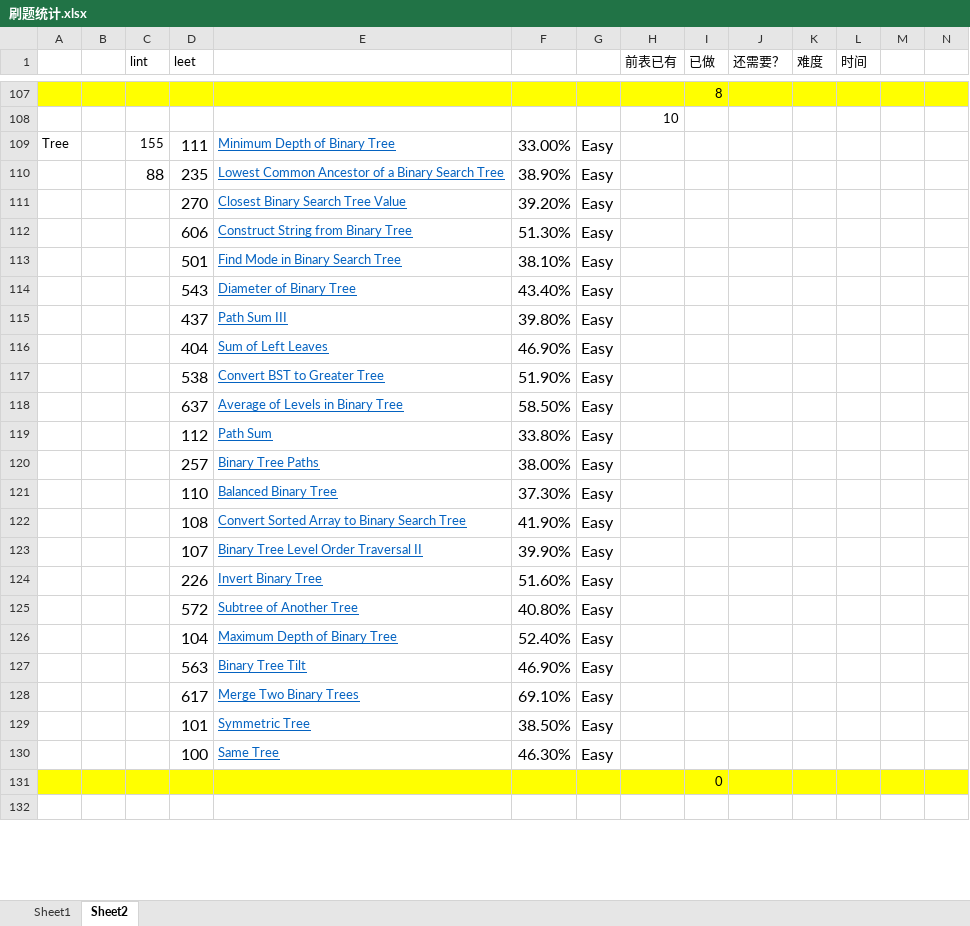
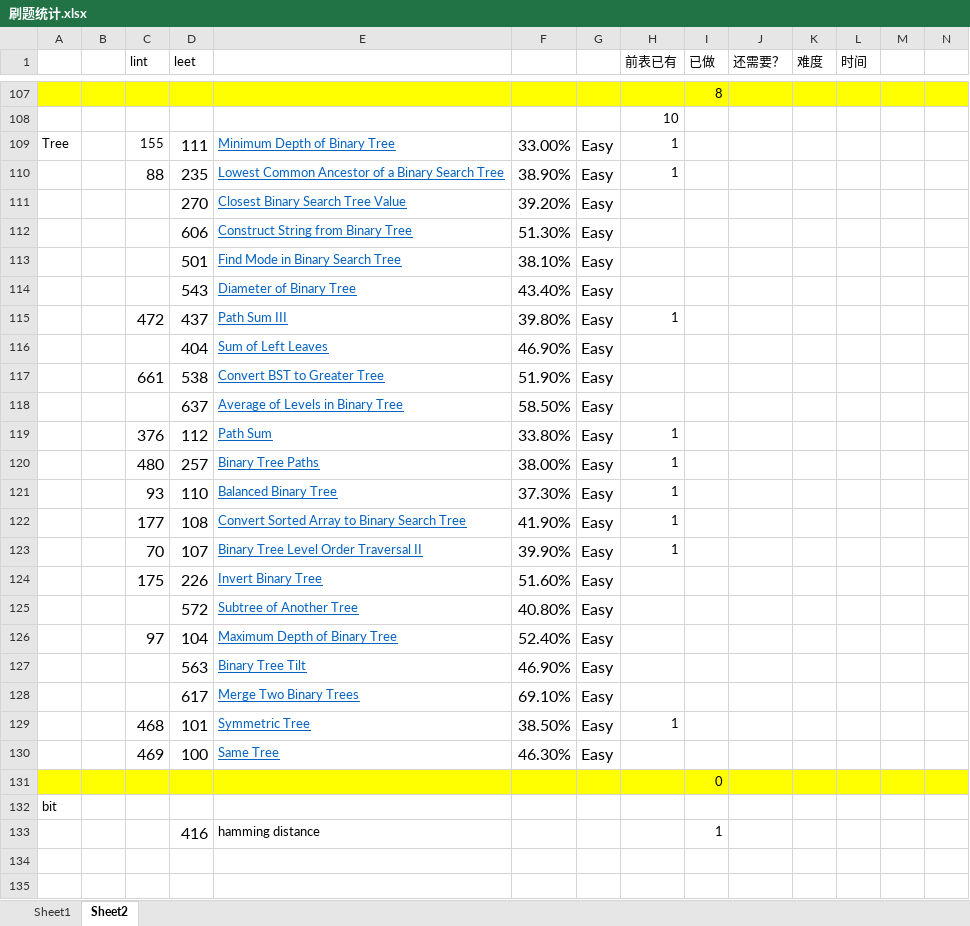
Before and after one commit to dundunmao/lint_leet, an Excel workbook: mycode/刷题统计.xlsx, sheet Sheet2, drawn as a sheet; only a part is shown, gaps mark what is left out; values as stored, in another font and other column widths than the file's, no borders; the diff covers the shown part only; the diff names each change by its address in the sheet, - before the commit and + after, or states it on an @@ line.

```diff
--- a/mycode/刷题统计.xlsx (sheet Sheet2)
+++ b/mycode/刷题统计.xlsx (sheet Sheet2)
-H109:H110 (前表已有): (empty)
+H109:H110 (前表已有): 1
-C115 (lint): (empty)
+C115 (lint): 472
-H115 (前表已有): (empty)
+H115 (前表已有): 1
-C117 (lint): (empty)
+C117 (lint): 661
-C119 (lint): (empty)
+C119 (lint): 376
-H119:H123 (前表已有): (empty)
+H119:H123 (前表已有): 1
-C120 (lint): (empty)
+C120 (lint): 480
-C121 (lint): (empty)
+C121 (lint): 93
-C122 (lint): (empty)
+C122 (lint): 177
-C123 (lint): (empty)
+C123 (lint): 70
-C124 (lint): (empty)
+C124 (lint): 175
-C126 (lint): (empty)
+C126 (lint): 97
-C129 (lint): (empty)
+C129 (lint): 468
-H129 (前表已有): (empty)
+H129 (前表已有): 1
-C130 (lint): (empty)
+C130 (lint): 469
+row 132: bit
+row 133:  |  |  | 416 | hamming distance |  |  |  | 1
+row 135: (empty)
```
Also changed, not shown: 18 added rows and 12 edited cells elsewhere in this sheet, sheet Sheet1, 23 other files.
